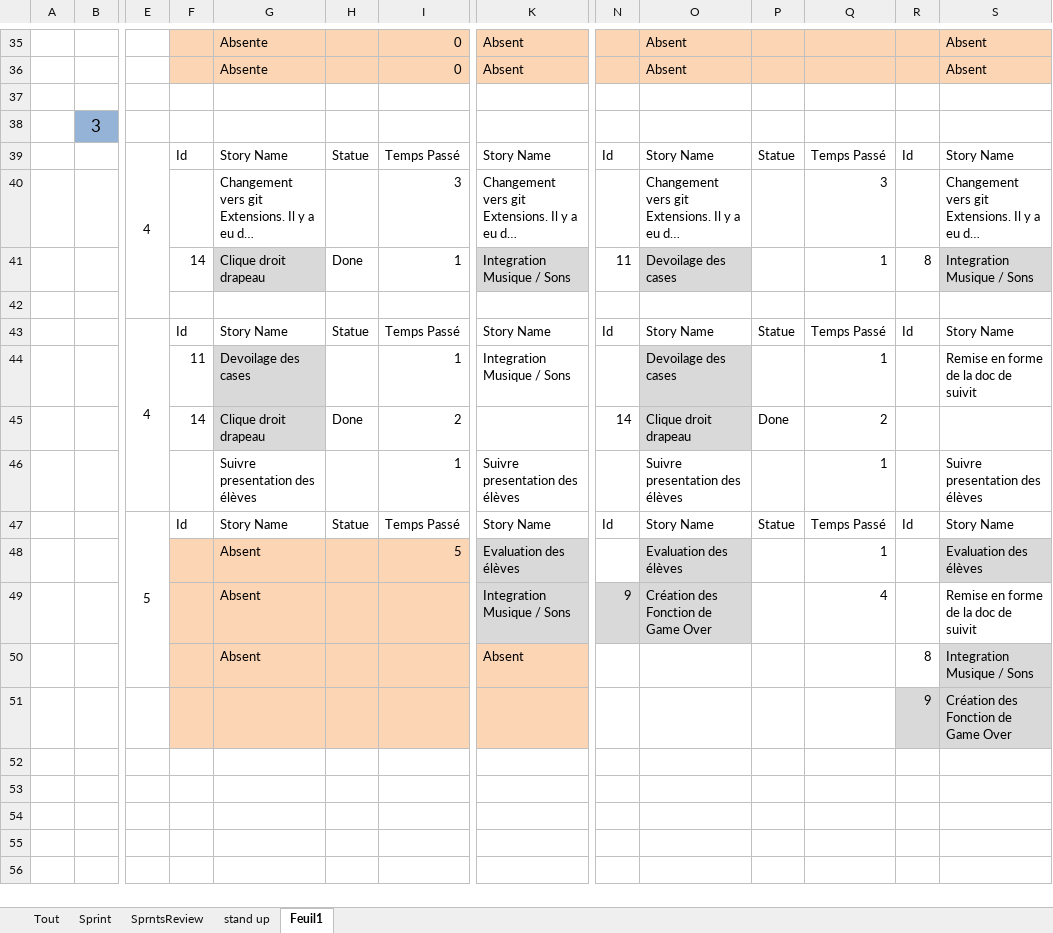
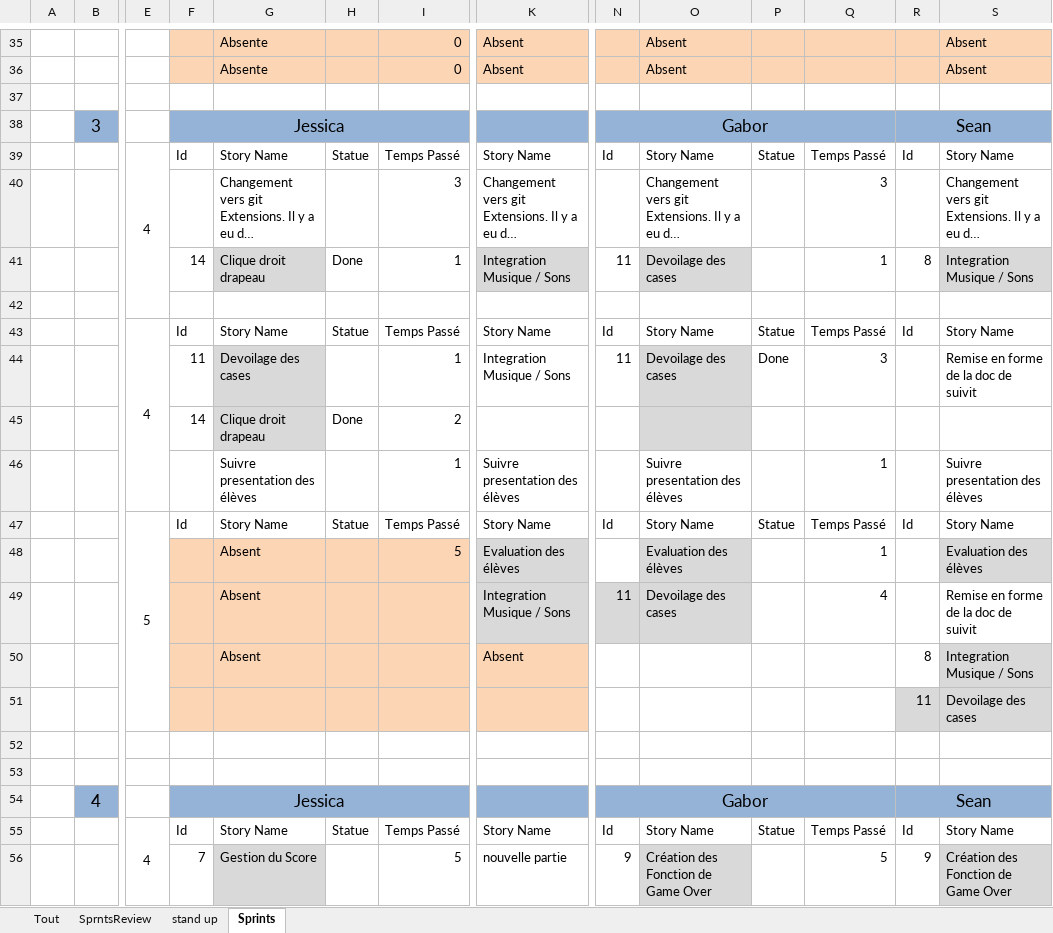
Before and after one commit to Nalid/Demineur, an Excel workbook: Doc_SCRUM/LesSprints.xlsx, sheet Sprints, drawn as a sheet; only a part is shown, gaps mark what is left out; long unchanged cells end in …; values as stored, in another font and other column widths than the file's, no borders; removed rows and columns are numbered as before the commit, all else as after; rows hold the shown columns only; the diff names each change by its address in the sheet, - before the commit and + after, or states it on an @@ line.

Commit message:
update sprint

```diff
--- a/Doc_SCRUM/LesSprints.xlsx (sheet Sprints)
+++ b/Doc_SCRUM/LesSprints.xlsx (sheet Sprints)
-sheet tab: Feuil1
+sheet tab: Sprints
@@ sheet tab hidden: Sprint @@
-row 38:  | 3
+row 38:  | 3 |  | Jessica |  |  |  |  | Gabor |  |  |  | Sean
-N44: (empty)
+N44: 11
-P44: (empty)
+P44: Done
-Q44: 1
+Q44: 3
-N45: 14
+N45: (empty)
-O45: Clique droit drapeau
+O45: (empty)
-P45: Done
+P45: (empty)
-Q45: 2
+Q45: (empty)
-N49: 9
+N49: 11
-O49: Création des Fonction de Game Over
+O49: Devoilage des cases
+row 51:  |  |  |  |  |  |  |  |  |  |  |  | 11 | Devoilage des cases
-F52:I52 fill: #FCD5B5
+F52:I52 fill: none
-K52 fill: #FCD5B5
+K52 fill: none
-row 52:  |  |  |  |  |  |  |  |  |  |  |  | 9 | Création des Fonction de Game Over
+row 52: (empty)
-R52:S52 fill: #D9D9D9
+R52:S52 fill: none
+row 53: (empty)
+row 54:  | 4 |  | Jessica |  |  |  |  | Gabor |  |  |  | Sean
+row 55:  |  | 4 | Id | Story Name | Statue | Temps Passé | Story Name | Id | Story Name | Statue | Temps Passé | Id | Story Name
+row 56:  |  |  | 7 | Gestion du Score |  | 5 | nouvelle partie | 9 | Création des Fonction de Game Over |  | 5 | 9 | Création des Fonction de Game Over
```
Also changed, not shown: sheet Tout, sheet stand up.
